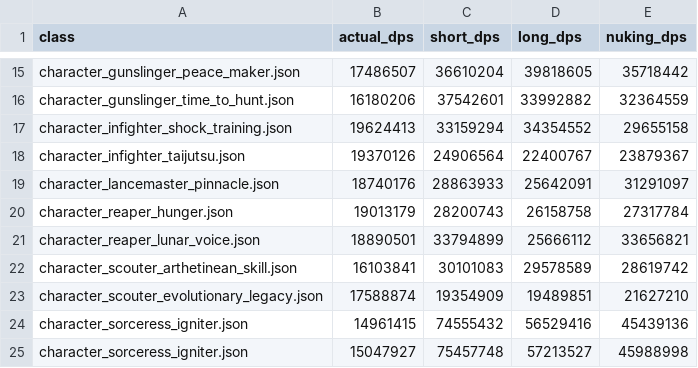
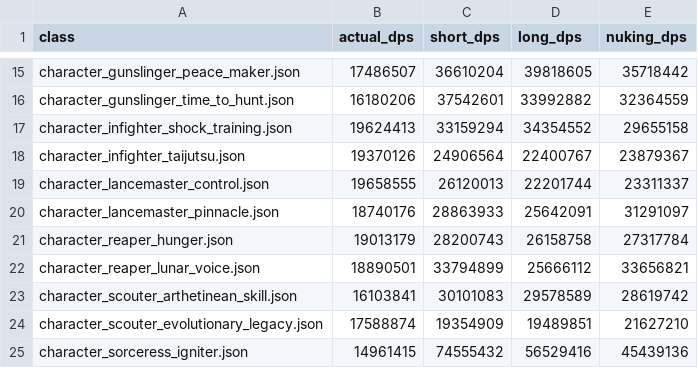
Before and after one commit to L1nked2/LostarkDPM, a CSV file: results.csv, drawn as a sheet; only a part is shown, gaps mark what is left out; the shorter side is filled out with more unchanged rows; the diff names each change by its address in the sheet, - before the commit and + after, or states it on an @@ line.

Commit message:
lancemaster(control) added

```diff
--- a/results.csv
+++ b/results.csv
+row 19: character_lancemaster_control.json | 19658555 | 26120013 | 22201744 | 23311337
```
Also changed, not shown: 7 other files.
